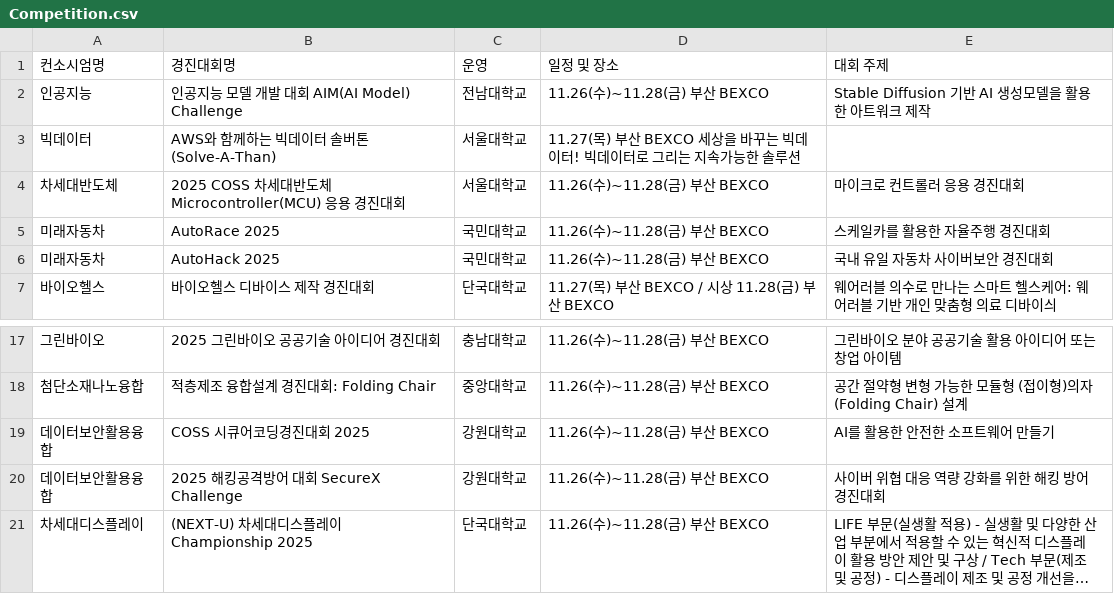
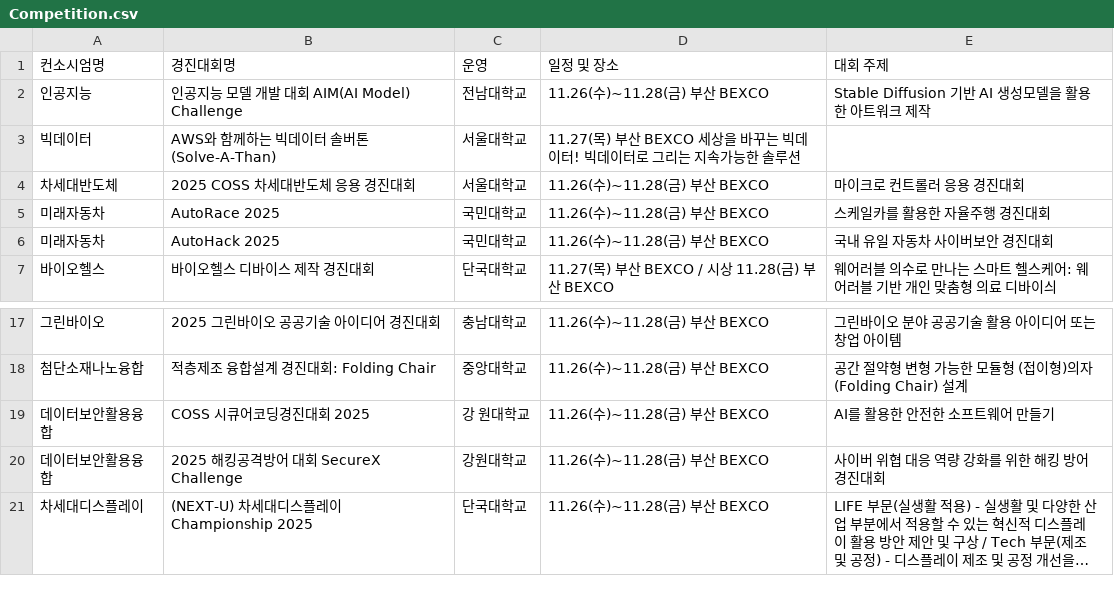
Before and after one commit to dlwldn4824/HCI-UX, a CSV file: co-show/public/data/Competition.csv, drawn as a sheet; only a part is shown, gaps mark what is left out; long unchanged cells end in ….

```diff
--- a/co-show/public/data/Competition.csv
+++ b/co-show/public/data/Competition.csv
@@ -3,3 +3,3 @@
 빅데이터,AWS와 함께하는 빅데이터 솔버톤 (Solve-A-Than),서울대학교,11.27(목) 부산 BEXCO	세상을 바꾸는 빅데이터! 빅데이터로 그리는 지속가능한 솔루션
-차세대반도체,2025 COSS 차세대반도체 Microcontroller(MCU) 응용 경진대회,서울대학교,11.26(수)~11.28(금) 부산 BEXCO,마이크로 컨트롤러 응용 경진대회
+차세대반도체,2025 COSS 차세대반도체 응용 경진대회,서울대학교,11.26(수)~11.28(금) 부산 BEXCO,마이크로 컨트롤러 응용 경진대회
 미래자동차,AutoRace 2025,국민대학교,11.26(수)~11.28(금) 부산 BEXCO,스케일카를 활용한 자율주행 경진대회
@@ -18,3 +18,3 @@
 첨단소재나노융합,적층제조 융합설계 경진대회: Folding Chair,중앙대학교, 11.26(수)~11.28(금) 부산 BEXCO,공간 절약형 변형 가능한 모듈형 (접이형)의자 (Folding Chair) 설계
-데이터보안활용융합,COSS 시큐어코딩경진대회 2025, 강원대학교,11.26(수)~11.28(금) 부산 BEXCO,AI를 활용한 안전한 소프트웨어 만들기
+데이터보안활용융합,COSS 시큐어코딩경진대회 2025, 강 원대학교,11.26(수)~11.28(금) 부산 BEXCO,AI를 활용한 안전한 소프트웨어 만들기
 데이터보안활용융합,2025 해킹공격방어 대회 SecureX Challenge,강원대학교,11.26(수)~11.28(금) 부산 BEXCO,사이버 위협 대응 역량 강화를 위한 해킹 방어 경진대회
```
Also changed, not shown: 9 other files.
